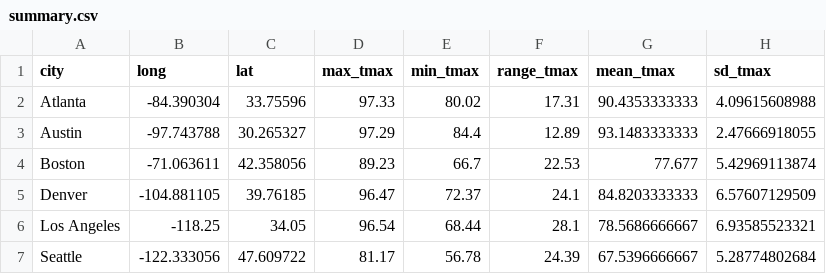
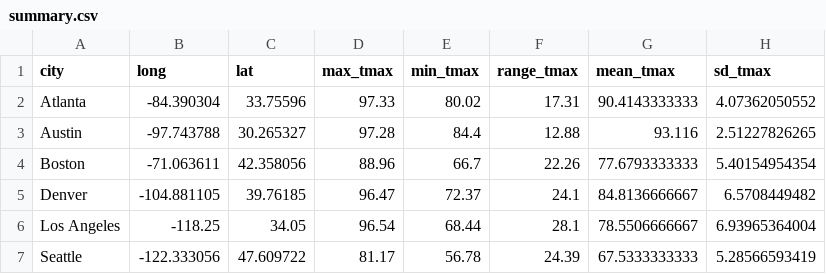
Before and after one commit to hdavis/Temperature, a CSV file: summary.csv, drawn as a sheet.

```diff
--- a/summary.csv
+++ b/summary.csv
@@ -1,7 +1,7 @@
 city,long,lat,max_tmax,min_tmax,range_tmax,mean_tmax,sd_tmax
-Atlanta,-84.390304,33.75596,97.33,80.02,17.31,90.4353333333,4.09615608988
-Austin,-97.743788,30.265327,97.29,84.4,12.89,93.1483333333,2.47666918055
-Boston,-71.063611,42.358056,89.23,66.7,22.53,77.677,5.42969113874
-Denver,-104.881105,39.76185,96.47,72.37,24.1,84.8203333333,6.57607129509
-Los Angeles,-118.25,34.05,96.54,68.44,28.1,78.5686666667,6.93585523321
-Seattle,-122.333056,47.609722,81.17,56.78,24.39,67.5396666667,5.28774802684
+Atlanta,-84.390304,33.75596,97.33,80.02,17.31,90.4143333333,4.07362050552
+Austin,-97.743788,30.265327,97.28,84.4,12.88,93.116,2.51227826265
+Boston,-71.063611,42.358056,88.96,66.7,22.26,77.6793333333,5.40154954354
+Denver,-104.881105,39.76185,96.47,72.37,24.1,84.8136666667,6.5708449482
+Los Angeles,-118.25,34.05,96.54,68.44,28.1,78.5506666667,6.93965364004
+Seattle,-122.333056,47.609722,81.17,56.78,24.39,67.5333333333,5.28566593419
```
Also changed, not shown: 8 other files.
